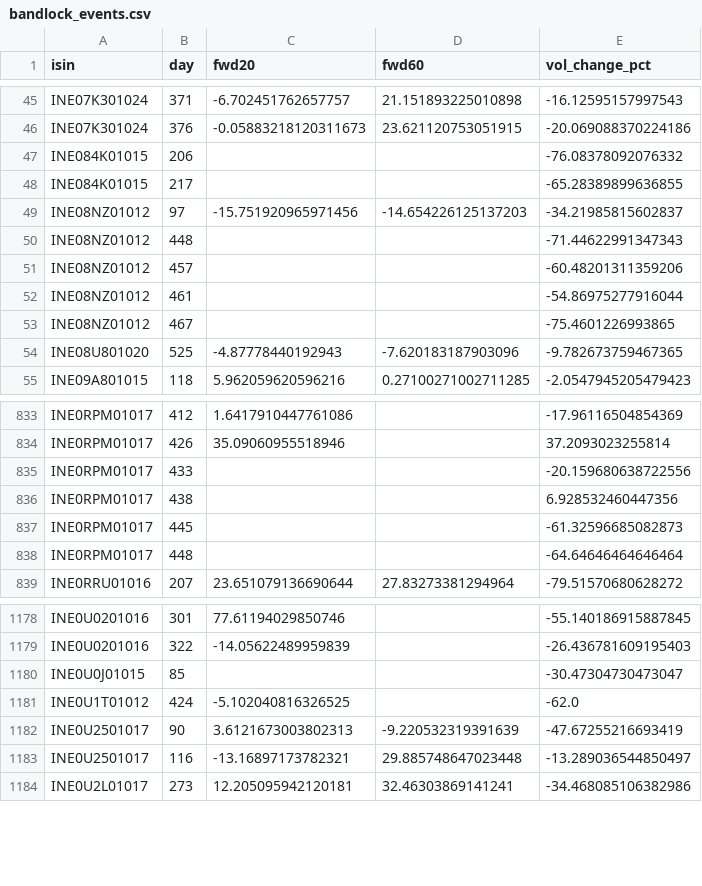
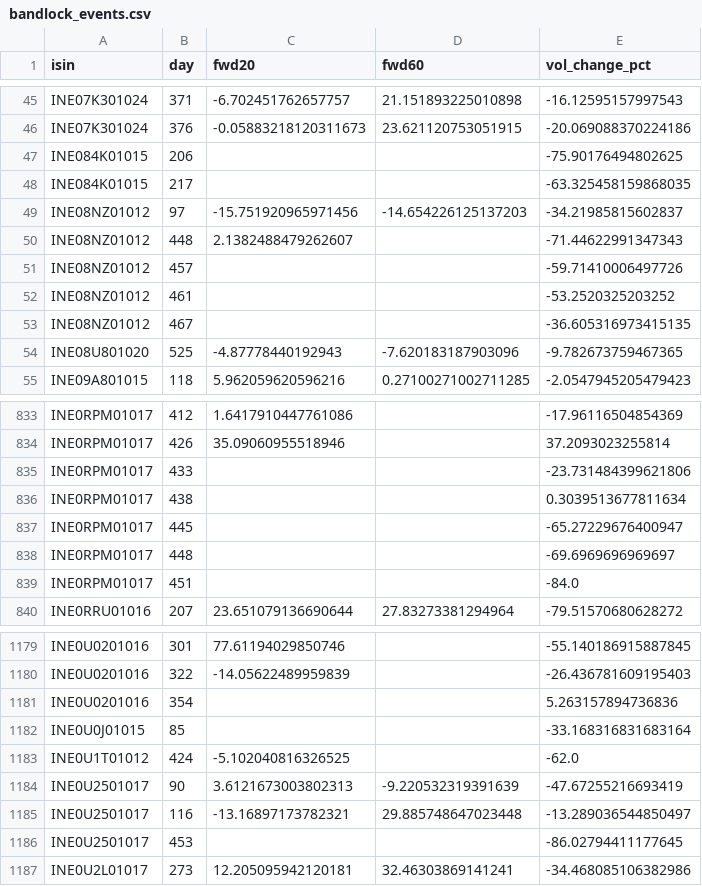
Before and after one commit to rishabhinai-netizen/ipo-radar, a CSV file: data/bandlock_events.csv, drawn as a sheet; only a part is shown, gaps mark what is left out; the diff covers the shown part only.

```diff
--- a/data/bandlock_events.csv
+++ b/data/bandlock_events.csv
@@ -46,9 +46,9 @@ INE07K301024,371,-6.702451762657757,21.151893225010898,-16.12595157997543
 INE07K301024,376,-0.05883218120311673,23.621120753051915,-20.069088370224186
-INE084K01015,206,,,-76.08378092076332
-INE084K01015,217,,,-65.28389899636855
+INE084K01015,206,,,-75.90176494802625
+INE084K01015,217,,,-63.325458159868035
 INE08NZ01012,97,-15.751920965971456,-14.654226125137203,-34.21985815602837
-INE08NZ01012,448,,,-71.44622991347343
-INE08NZ01012,457,,,-60.48201311359206
-INE08NZ01012,461,,,-54.86975277916044
-INE08NZ01012,467,,,-75.4601226993865
+INE08NZ01012,448,2.1382488479262607,,-71.44622991347343
+INE08NZ01012,457,,,-59.71410006497726
+INE08NZ01012,461,,,-53.2520325203252
+INE08NZ01012,467,,,-36.605316973415135
 INE08U801020,525,-4.87778440192943,-7.620183187903096,-9.782673759467365
@@ -834,6 +834,7 @@ INE0RPM01017,412,1.6417910447761086,,-17.96116504854369
 INE0RPM01017,426,35.09060955518946,,37.2093023255814
-INE0RPM01017,433,,,-20.159680638722556
-INE0RPM01017,438,,,6.928532460447356
-INE0RPM01017,445,,,-61.32596685082873
-INE0RPM01017,448,,,-64.64646464646464
+INE0RPM01017,433,,,-23.731484399621806
+INE0RPM01017,438,,,0.3039513677811634
+INE0RPM01017,445,,,-65.27229676400947
+INE0RPM01017,448,,,-69.6969696969697
+INE0RPM01017,451,,,-84.0
 INE0RRU01016,207,23.651079136690644,27.83273381294964,-79.51570680628272
@@ -1179,3 +1180,4 @@ INE0U0201016,301,77.61194029850746,,-55.140186915887845
 INE0U0201016,322,-14.05622489959839,,-26.436781609195403
-INE0U0J01015,85,,,-30.47304730473047
+INE0U0201016,354,,,5.263157894736836
+INE0U0J01015,85,,,-33.168316831683164
 INE0U1T01012,424,-5.102040816326525,,-62.0
@@ -1183,2 +1185,3 @@ INE0U2501017,90,3.6121673003802313,-9.220532319391639,-47.67255216693419
 INE0U2501017,116,-13.16897173782321,29.885748647023448,-13.289036544850497
+INE0U2501017,453,,,-86.02794411177645
 INE0U2L01017,273,12.205095942120181,32.46303869141241,-34.468085106382986
```
Also changed, not shown: 1 added row and 87 edited cells elsewhere in this file, data/event_lockin30.csv, data/ipo_analytics.csv, 14 other files.
